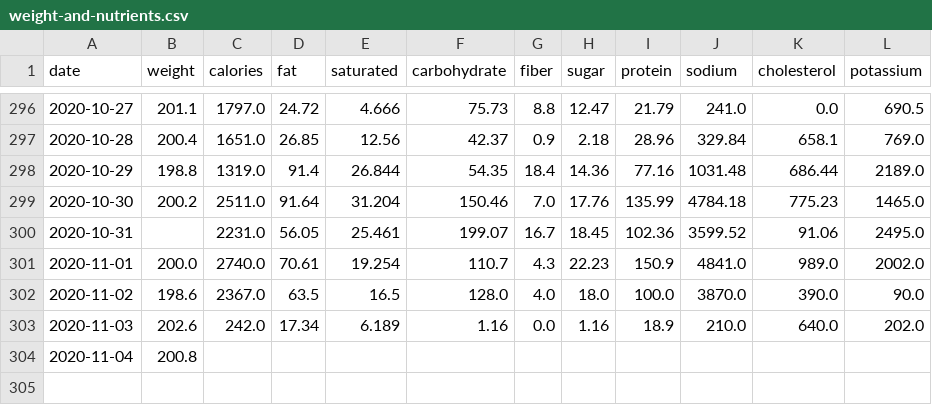
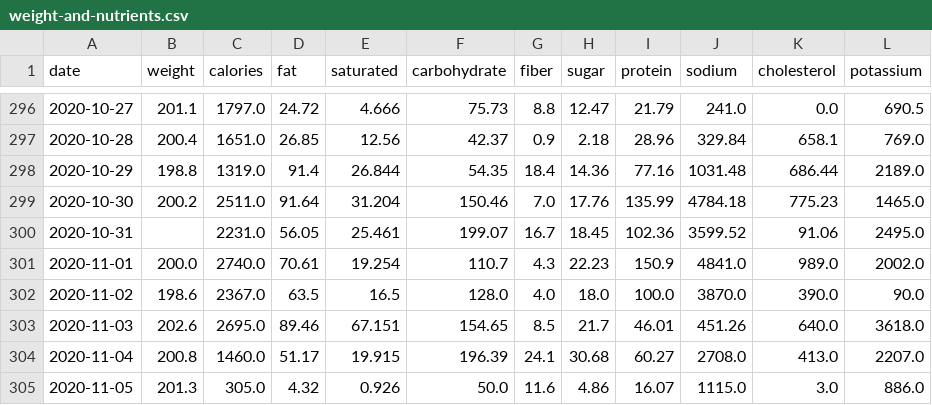
Before and after one commit to grf/d3-data, a CSV file: weight-and-nutrients.csv, drawn as a sheet; only a part is shown, gaps mark what is left out.

Commit message:
update data

```diff
--- a/weight-and-nutrients.csv
+++ b/weight-and-nutrients.csv
@@ -302,3 +302,4 @@ date,weight,calories,fat,saturated,carbohydrate,fiber,sugar,protein,sodium,chole
 "2020-11-02",198.6,2367.0,63.5,16.5,128.0,4.0,18.0,100.0,3870.0,390.0,90.0
-"2020-11-03",202.6,242.0,17.34,6.189,1.16,0.0,1.16,18.9,210.0,640.0,202.0
-"2020-11-04",200.8,,,,,,,,,,
+"2020-11-03",202.6,2695.0,89.46,67.151,154.65,8.5,21.7,46.01,451.26,640.0,3618.0
+"2020-11-04",200.8,1460.0,51.17,19.915,196.39,24.1,30.68,60.27,2708.0,413.0,2207.0
+"2020-11-05",201.3,305.0,4.32,0.926,50.0,11.6,4.86,16.07,1115.0,3.0,886.0
```
Also changed, not shown: weight.csv.
